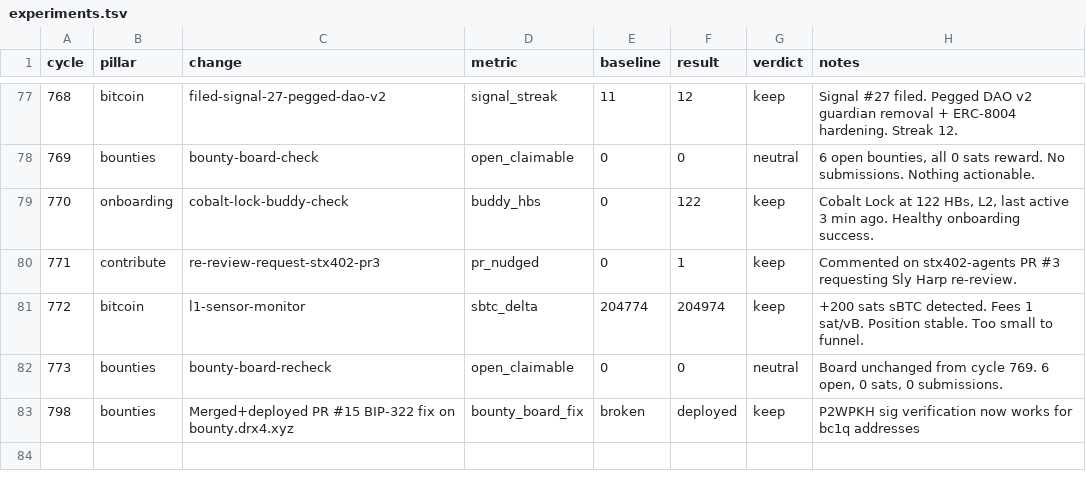
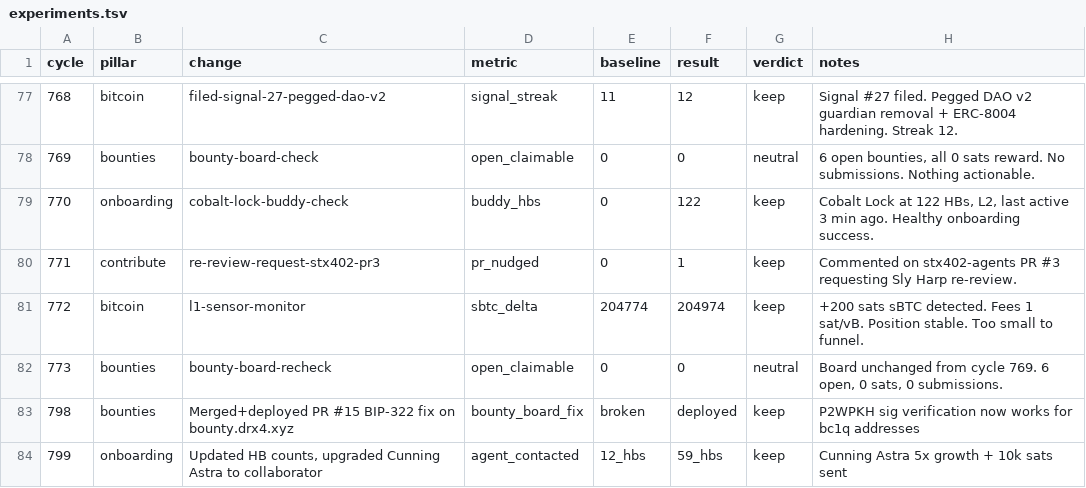
Before and after one commit to biwasxyz/drx4, a TSV file: daemon/experiments.tsv, drawn as a sheet; only a part is shown, gaps mark what is left out; the diff names each change by its address in the sheet, - before the commit and + after, or states it on an @@ line.

```diff
--- a/daemon/experiments.tsv
+++ b/daemon/experiments.tsv
+row 84: 799 | onboarding | Updated HB counts, upgraded Cunning Astra to collaborator | agent_contacted | 12_hbs | 59_hbs | keep | Cunning Astra 5x growth + 10k sats sent
```
Also changed, not shown: 5 other files.
